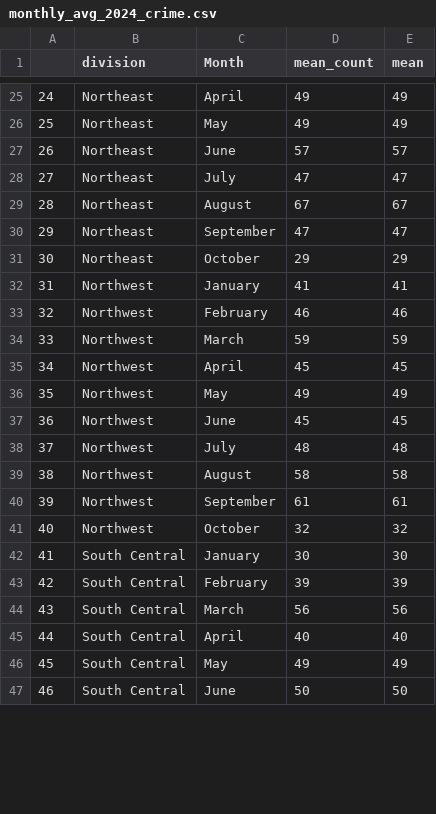
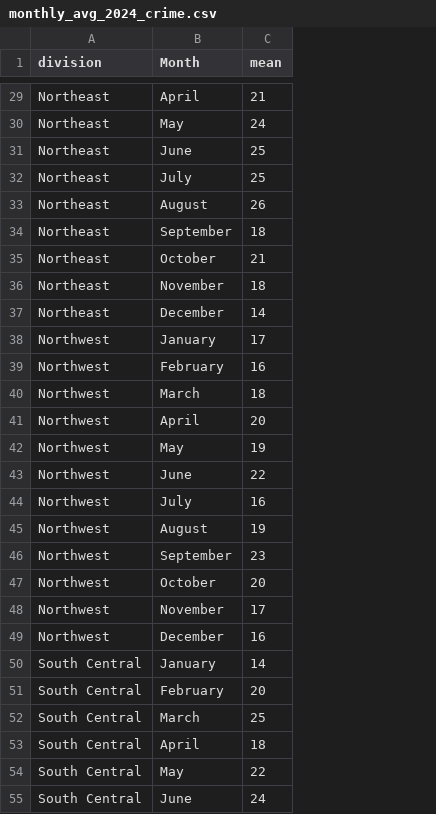
Before and after one commit to childpovertyactionlab/dice-report, a CSV file: data/crime/monthly_avg_2024_crime.csv, drawn as a sheet; only a part is shown, gaps mark what is left out; removed rows and columns are numbered as before the commit, all else as after; the diff covers the shown part only; the diff names each change by its address in the sheet, - before the commit and + after, or states it on an @@ line.

```diff
--- a/data/crime/monthly_avg_2024_crime.csv
+++ b/data/crime/monthly_avg_2024_crime.csv
-column A, rows 25-47: 24 | 25 | 26 | 27 | 28 | 29 | 30 | 31 | 32 | 33 | 34 | 35 | 36 | 37 | 38 | 39 | 40 | 41 | 42 | 43 | 44 | 45 | 46
-column D (mean_count), rows 25-47: 49 | 49 | 57 | 47 | 67 | 47 | 29 | 41 | 46 | 59 | 45 | 49 | 45 | 48 | 58 | 61 | 32 | 30 | 39 | 56 | 40 | 49 | 50
-C29 (mean): 49
+C29 (mean): 21
-C30 (mean): 49
+C30 (mean): 24
-C31 (mean): 57
+C31 (mean): 25
-C32 (mean): 47
+C32 (mean): 25
-C33 (mean): 67
+C33 (mean): 26
-C34 (mean): 47
+C34 (mean): 18
-C35 (mean): 29
+C35 (mean): 21
+row 36: Northeast | November | 18
+row 37: Northeast | December | 14
-C38 (mean): 41
+C38 (mean): 17
-C39 (mean): 46
+C39 (mean): 16
-C40 (mean): 59
+C40 (mean): 18
-C41 (mean): 45
+C41 (mean): 20
-C42 (mean): 49
+C42 (mean): 19
-C43 (mean): 45
+C43 (mean): 22
-C44 (mean): 48
+C44 (mean): 16
-C45 (mean): 58
+C45 (mean): 19
-C46 (mean): 61
+C46 (mean): 23
-C47 (mean): 32
+C47 (mean): 20
+row 48: Northwest | November | 17
+row 49: Northwest | December | 16
-C50 (mean): 30
+C50 (mean): 14
-C51 (mean): 39
+C51 (mean): 20
-C52 (mean): 56
+C52 (mean): 25
-C53 (mean): 40
+C53 (mean): 18
-C54 (mean): 49
+C54 (mean): 22
-C55 (mean): 50
+C55 (mean): 24
```
Also changed, not shown: 10 added rows and 47 edited cells elsewhere in this file, data/crime/by_type_24.csv, data/crime/by_type_prev_3.csv, 28 other files.
